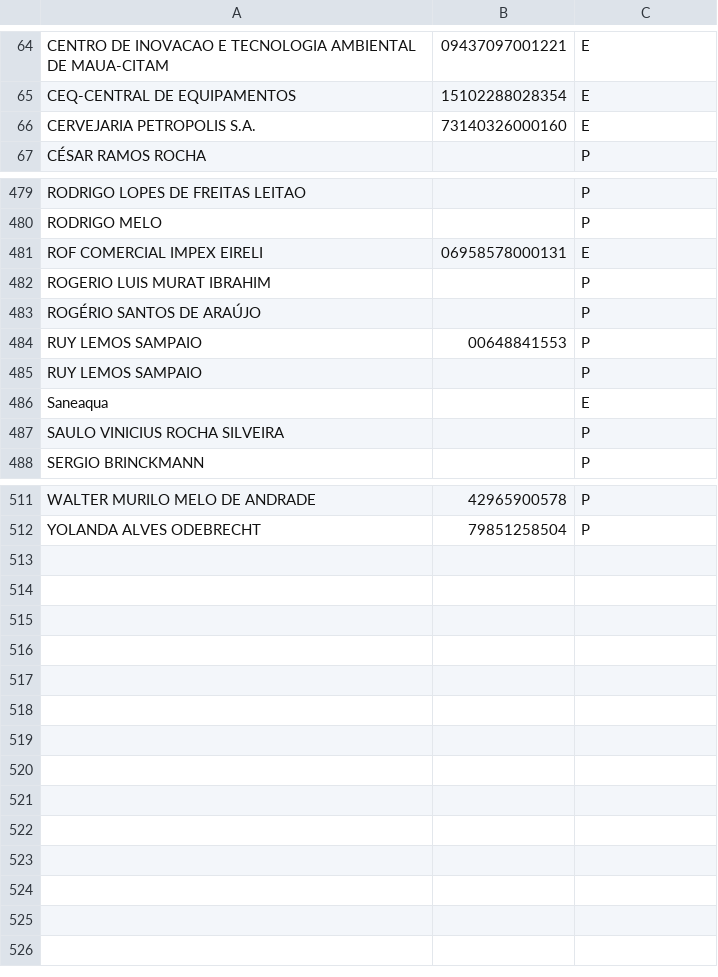
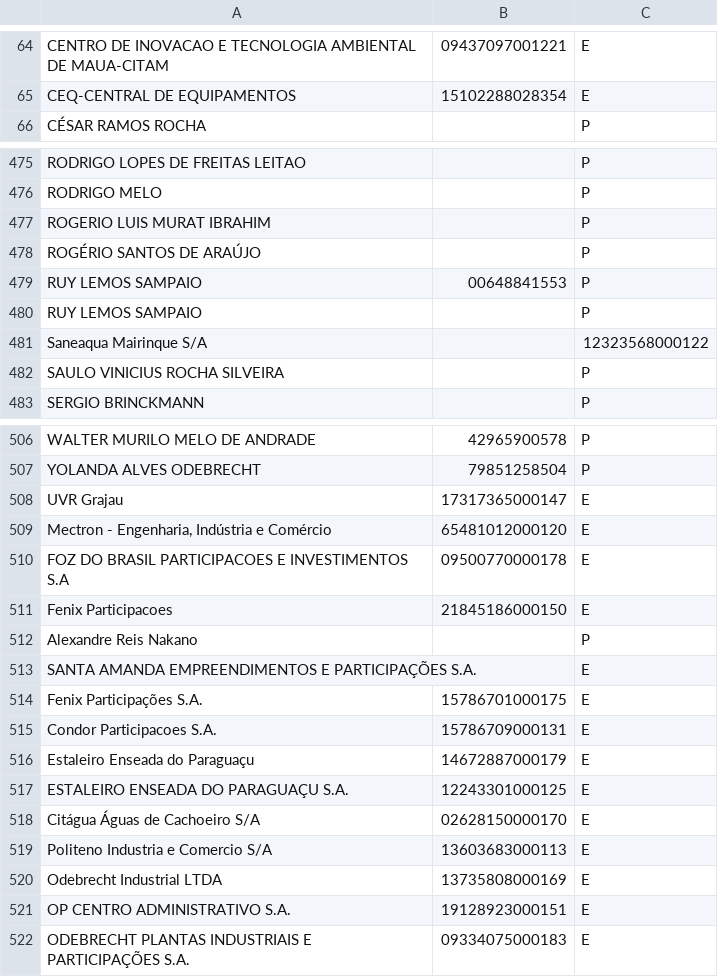
Before and after one commit to belisards/match-tse-odb, a CSV file: csv/match.csv, drawn as a sheet; only a part is shown, gaps mark what is left out; removed rows and columns are numbered as before the commit, all else as after; the diff covers the shown part only; the diff names each change by its address in the sheet, - before the commit and + after, or states it on an @@ line.

```diff
--- a/csv/match.csv
+++ b/csv/match.csv
-row 66: CERVEJARIA PETROPOLIS S.A. | 73140326000160 | E
-row 481: ROF COMERCIAL IMPEX EIRELI | 06958578000131 | E
-row 486: Saneaqua |  | E
+row 481: Saneaqua Mairinque S/A |  | 12323568000122
+row 508: UVR Grajau | 17317365000147 | E
+row 509: Mectron - Engenharia, Indústria e Comércio | 65481012000120 | E
+row 510: FOZ DO BRASIL PARTICIPACOES E INVESTIMENTOS S.A | 09500770000178 | E
+row 511: Fenix Participacoes | 21845186000150 | E
+row 512: Alexandre Reis Nakano |  | P
+row 513: SANTA AMANDA EMPREENDIMENTOS E PARTICIPAÇÕES S.A. |  | E
+row 514: Fenix Participações S.A. | 15786701000175 | E
+row 515: Condor Participacoes S.A. | 15786709000131 | E
+row 516: Estaleiro Enseada do Paraguaçu | 14672887000179 | E
+row 517: ESTALEIRO ENSEADA DO PARAGUAÇU S.A. | 12243301000125 | E
+row 518: Citágua Águas de Cachoeiro S/A | 02628150000170 | E
+row 519: Politeno Industria e Comercio S/A | 13603683000113 | E
+row 520: Odebrecht Industrial LTDA | 13735808000169 | E
+row 521: OP CENTRO ADMINISTRATIVO S.A. | 19128923000151 | E
+row 522: ODEBRECHT PLANTAS INDUSTRIAIS E PARTICIPAÇÕES S.A. | 09334075000183 | E
```
Also changed, not shown: 3 removed rows elsewhere in this file, 10 other files.
